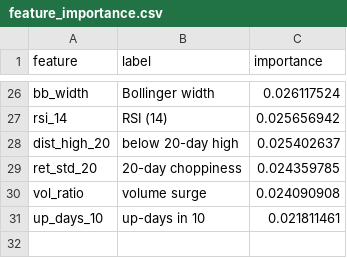
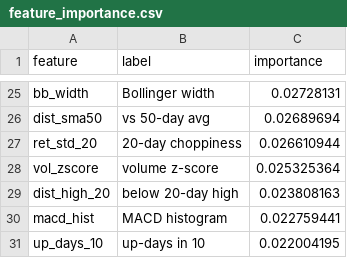
Before and after one commit to AadithS13/MyStockScanner, a CSV file: data/feature_importance.csv, drawn as a sheet; only a part is shown, gaps mark what is left out; removed rows and columns are numbered as before the commit, all else as after; the diff covers the shown part only; the diff names each change by its address in the sheet, - before the commit and + after, or states it on an @@ line.

```diff
--- a/data/feature_importance.csv
+++ b/data/feature_importance.csv
-C25 (importance): 0.026117524
+C25 (importance): 0.02728131
-row 27: rsi_14 | RSI (14) | 0.025656942
-row 28: dist_high_20 | below 20-day high | 0.025402637
+row 26: dist_sma50 | vs 50-day avg | 0.02689694
-C27 (importance): 0.024359785
+C27 (importance): 0.026610944
-row 30: vol_ratio | volume surge | 0.024090908
+row 28: vol_zscore | volume z-score | 0.025325364
+row 29: dist_high_20 | below 20-day high | 0.023808163
+row 30: macd_hist | MACD histogram | 0.022759441
-C31 (importance): 0.021811461
+C31 (importance): 0.022004195
```
Also changed, not shown: 10 added rows, 11 removed rows and 13 edited cells elsewhere in this file, 5 other files.
